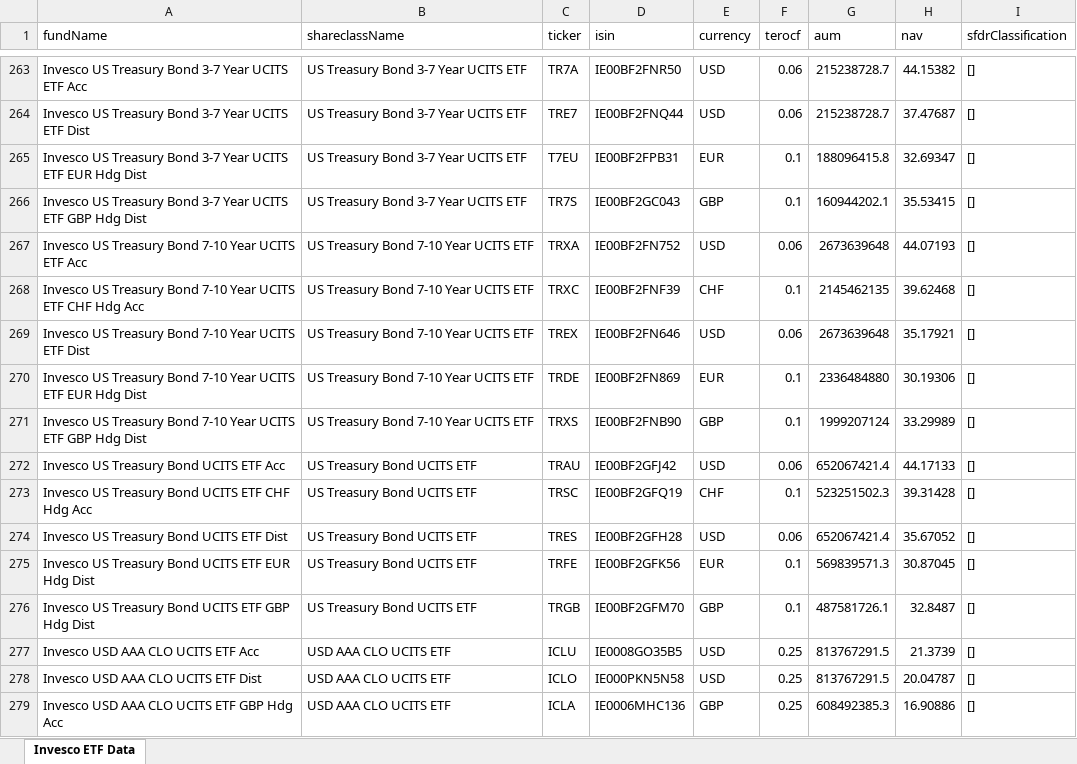
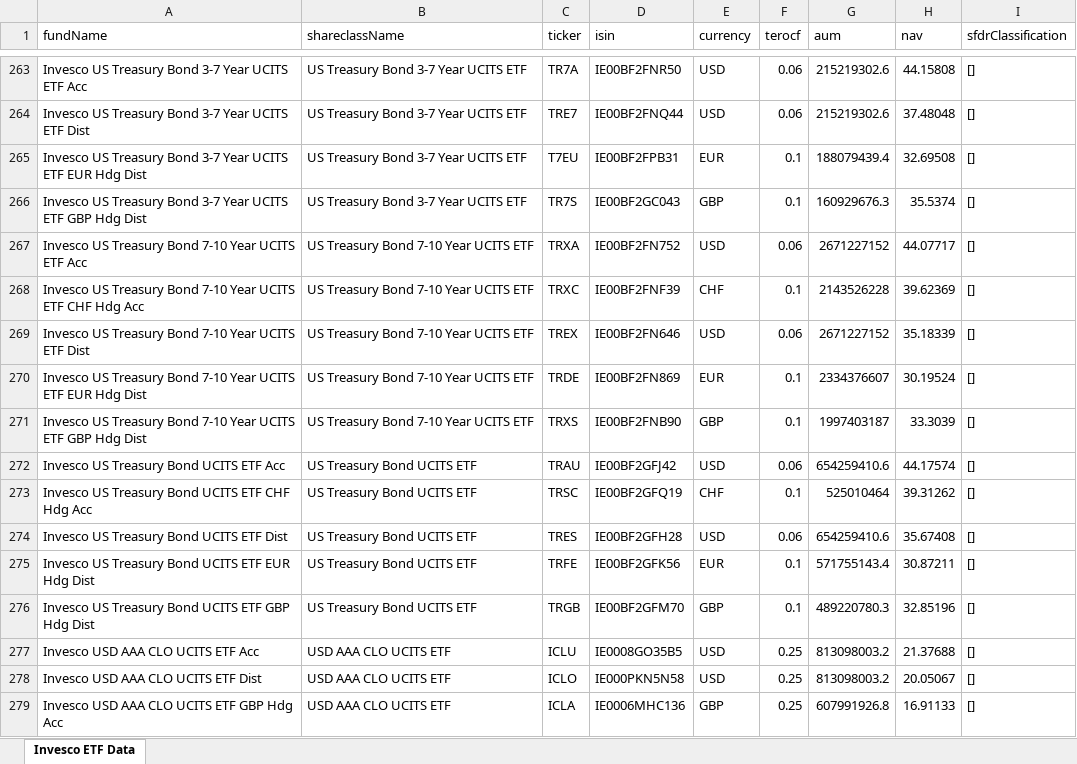
Before and after one commit to bochrakaroui/advisors-scraper, an Excel workbook: providers/invesco/2026-07-06/invesco_etf_export.xlsx, sheet Invesco ETF Data, drawn as a sheet; only a part is shown, gaps mark what is left out; values as stored, in another font and other column widths than the file's, no borders; the diff covers the shown part only; the diff names each change by its address in the sheet, - before the commit and + after, or states it on an @@ line.

```diff
--- a/providers/invesco/2026-07-06/invesco_etf_export.xlsx (sheet Invesco ETF Data)
+++ b/providers/invesco/2026-07-06/invesco_etf_export.xlsx (sheet Invesco ETF Data)
-G263:G264 (aum): 215238728.7
+G263:G264 (aum): 215219302.6
-H263 (nav): 44.15382
+H263 (nav): 44.15808
-H264 (nav): 37.47687
+H264 (nav): 37.48048
-G265 (aum): 188096415.8
+G265 (aum): 188079439.4
-H265 (nav): 32.69347
+H265 (nav): 32.69508
-G266 (aum): 160944202.1
+G266 (aum): 160929676.3
-H266 (nav): 35.53415
+H266 (nav): 35.5374
-G267 (aum): 2673639648
+G267 (aum): 2671227152
-H267 (nav): 44.07193
+H267 (nav): 44.07717
-G268 (aum): 2145462135
+G268 (aum): 2143526228
-H268 (nav): 39.62468
+H268 (nav): 39.62369
-G269 (aum): 2673639648
+G269 (aum): 2671227152
-H269 (nav): 35.17921
+H269 (nav): 35.18339
-G270 (aum): 2336484880
+G270 (aum): 2334376607
-H270 (nav): 30.19306
+H270 (nav): 30.19524
-G271 (aum): 1999207124
+G271 (aum): 1997403187
-H271 (nav): 33.29989
+H271 (nav): 33.3039
-G272 (aum): 652067421.4
+G272 (aum): 654259410.6
-H272 (nav): 44.17133
+H272 (nav): 44.17574
-G273 (aum): 523251502.3
+G273 (aum): 525010464
-H273 (nav): 39.31428
+H273 (nav): 39.31262
-G274 (aum): 652067421.4
+G274 (aum): 654259410.6
-H274 (nav): 35.67052
+H274 (nav): 35.67408
-G275 (aum): 569839571.3
+G275 (aum): 571755143.4
-H275 (nav): 30.87045
+H275 (nav): 30.87211
-G276 (aum): 487581726.1
+G276 (aum): 489220780.3
-H276 (nav): 32.8487
+H276 (nav): 32.85196
-G277:G278 (aum): 813767291.5
+G277:G278 (aum): 813098003.2
-H277 (nav): 21.3739
+H277 (nav): 21.37688
-H278 (nav): 20.04787
+H278 (nav): 20.05067
-G279 (aum): 608492385.3
+G279 (aum): 607991926.8
-H279 (nav): 16.90886
+H279 (nav): 16.91133
```
Also changed, not shown: 166 edited cells elsewhere in this sheet, providers/ARK_Investment_Management/2026-07-06/ark_etfs_2026-07-06.xlsx, providers/KraneShares/2026-07-06/kraneshares_ucits_export.xlsx, 51 other files.
